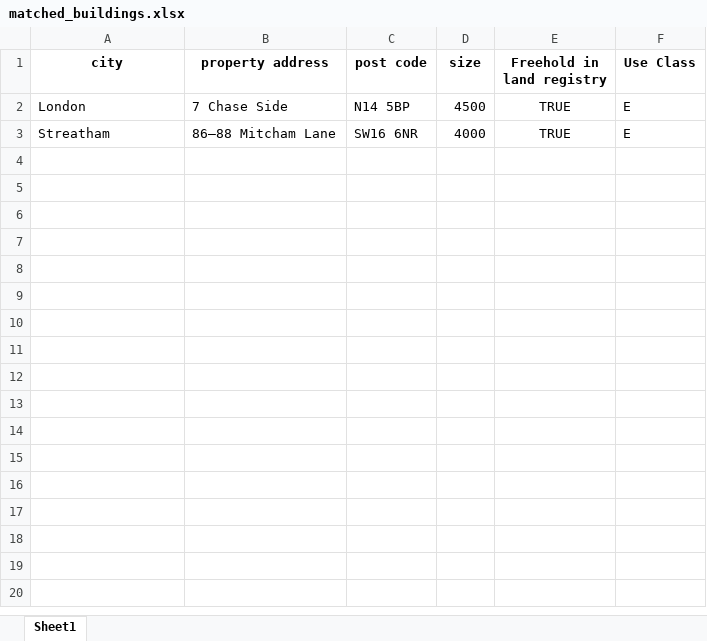
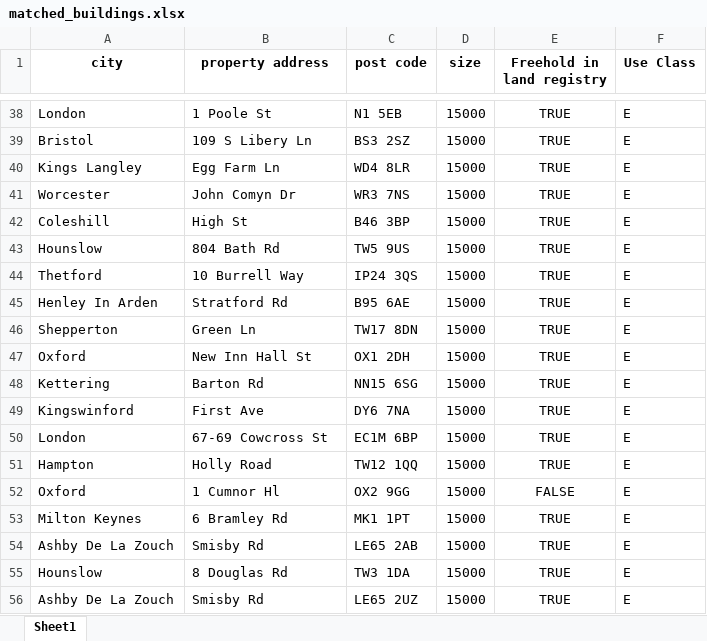
Before and after one commit to ZebedeeNye/PPR_hackathon, an Excel workbook: results/matched_buildings.xlsx, sheet Sheet1, drawn as a sheet; only a part is shown, gaps mark what is left out; values as stored, in another font and other column widths than the file's, no borders; removed rows and columns are numbered as before the commit, all else as after; the diff covers the shown part only; the diff names each change by its address in the sheet, - before the commit and + after, or states it on an @@ line.

Commit message:
updated results

```diff
--- a/results/matched_buildings.xlsx (sheet Sheet1)
+++ b/results/matched_buildings.xlsx (sheet Sheet1)
-B38 (property address): 7 Chase Side
+B38 (property address): 1 Poole St
-C38 (post code): N14 5BP
+C38 (post code): N1 5EB
-D38 (size): 4500
+D38 (size): 15000
-row 3: Streatham | 86–88 Mitcham Lane | SW16 6NR | 4000 | TRUE | E
+row 39: Bristol | 109 S Libery Ln | BS3 2SZ | 15000 | TRUE | E
+row 40: Kings Langley | Egg Farm Ln | WD4 8LR | 15000 | TRUE | E
+row 41: Worcester | John Comyn Dr | WR3 7NS | 15000 | TRUE | E
+row 42: Coleshill | High St | B46 3BP | 15000 | TRUE | E
+row 43: Hounslow | 804 Bath Rd | TW5 9US | 15000 | TRUE | E
+row 44: Thetford | 10 Burrell Way | IP24 3QS | 15000 | TRUE | E
+row 45: Henley In Arden | Stratford Rd | B95 6AE | 15000 | TRUE | E
+row 46: Shepperton | Green Ln | TW17 8DN | 15000 | TRUE | E
+row 47: Oxford | New Inn Hall St | OX1 2DH | 15000 | TRUE | E
+row 48: Kettering | Barton Rd | NN15 6SG | 15000 | TRUE | E
+row 49: Kingswinford | First Ave | DY6 7NA | 15000 | TRUE | E
+row 50: London | 67-69 Cowcross St | EC1M 6BP | 15000 | TRUE | E
+row 51: Hampton | Holly Road | TW12 1QQ | 15000 | TRUE | E
+row 52: Oxford | 1 Cumnor Hl | OX2 9GG | 15000 | FALSE | E
+row 53: Milton Keynes | 6 Bramley Rd | MK1 1PT | 15000 | TRUE | E
+row 54: Ashby De La Zouch | Smisby Rd | LE65 2AB | 15000 | TRUE | E
+row 55: Hounslow | 8 Douglas Rd | TW3 1DA | 15000 | TRUE | E
+row 56: Ashby De La Zouch | Smisby Rd | LE65 2UZ | 15000 | TRUE | E
```
Also changed, not shown: 49 added rows elsewhere in this sheet, 1 other file.
